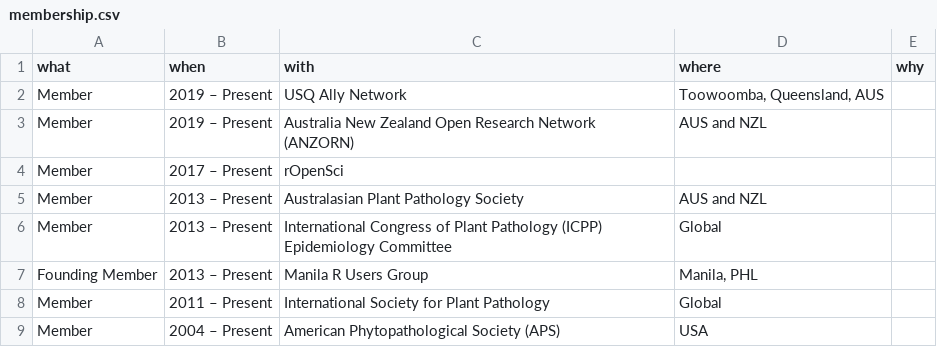
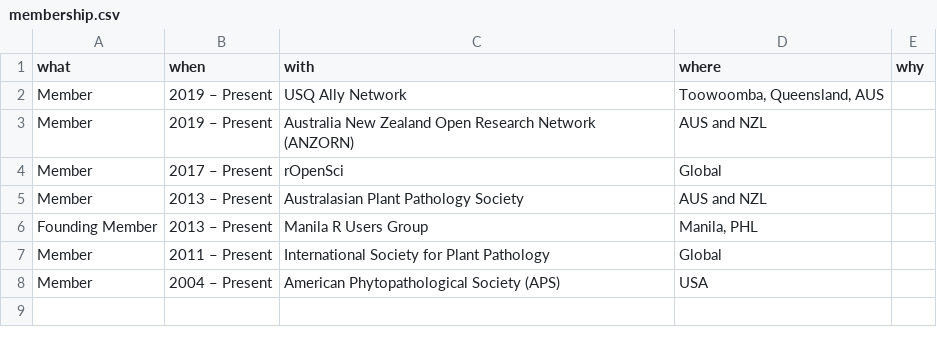
Before and after one commit to adamhsparks/AHSparks_CV, a CSV file: data/membership.csv, drawn as a sheet.

Commit message:
Remove ICPP committee, this goes in service

```diff
--- a/data/membership.csv
+++ b/data/membership.csv
@@ -3,5 +3,4 @@ Member,2019 – Present,USQ Ally Network,"Toowoomba, Queensland, AUS",
 Member,2019 – Present,Australia New Zealand Open Research Network (ANZORN),AUS and NZL,
-Member,2017 – Present,rOpenSci,,
+Member,2017 – Present,rOpenSci,Global,
 Member,2013 – Present,Australasian Plant Pathology Society,AUS and NZL,
-Member,2013 – Present,International Congress of Plant Pathology (ICPP) Epidemiology Committee,Global,
 Founding Member,2013 – Present,Manila R Users Group,"Manila, PHL",
```
